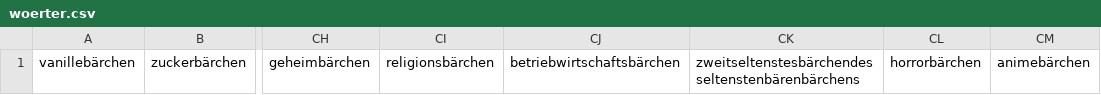
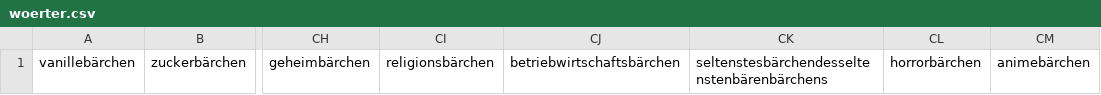
Before and after one commit to PatrickMagAnime/pariedl.com, a CSV file: woerter.csv, drawn as a sheet; only a part is shown, gaps mark what is left out; the diff names each change by its address in the sheet, - before the commit and + after, or states it on an @@ line.

Commit message:
bärchen gamble mehr bärchen

```diff
--- a/woerter.csv
+++ b/woerter.csv
-CK1: zweitseltenstesbärchendesseltenstenbärenbärchens
+CK1: seltenstesbärchendesseltenstenbärenbärchens
```
